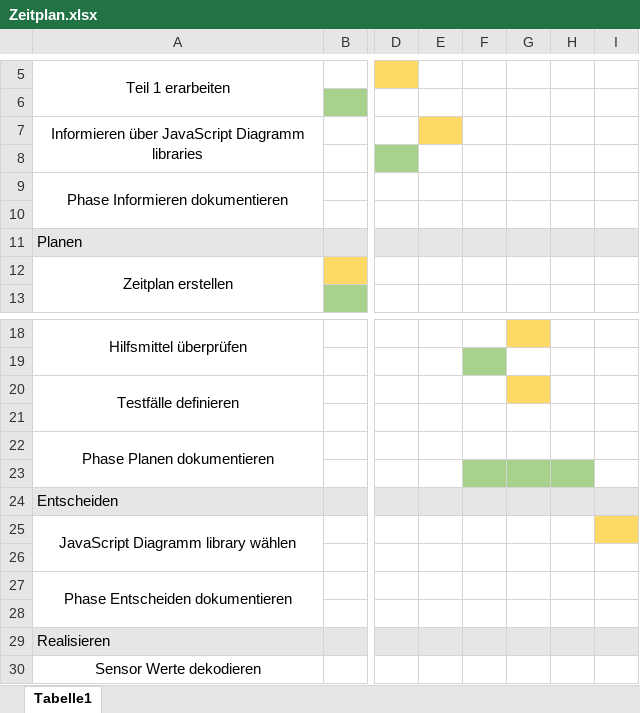
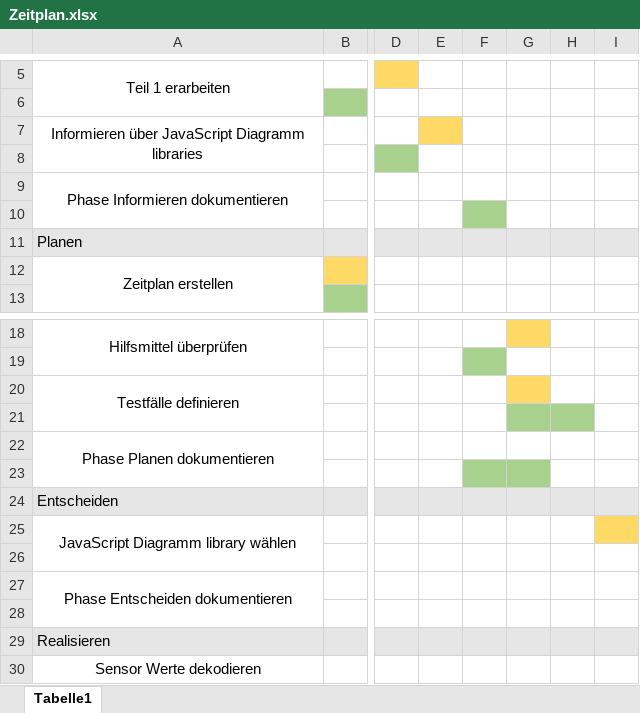
Before and after one commit to nilsegger/ipa, an Excel workbook: Zeitplan.xlsx, sheet Tabelle1, drawn as a sheet; only a part is shown, gaps mark what is left out; values as stored, in another font and other column widths than the file's, no borders; charts and pictures not drawn; the diff names each change by its address in the sheet, - before the commit and + after, or states it on an @@ line.

```diff
--- a/Zeitplan.xlsx (sheet Tabelle1)
+++ b/Zeitplan.xlsx (sheet Tabelle1)
-F10 fill: none
+F10 fill: #A9D18E
-G21:H21 fill: none
+G21:H21 fill: #A9D18E
-H23 fill: #A9D18E
+H23 fill: none
```
Also changed, not shown: charts or pictures, 4 other files.
